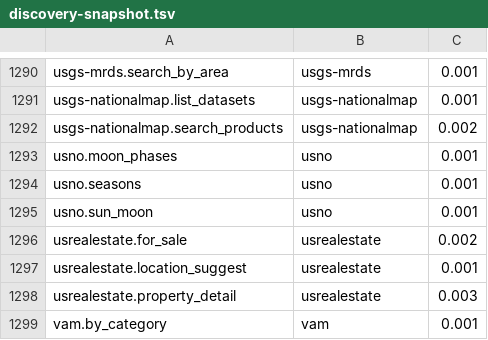
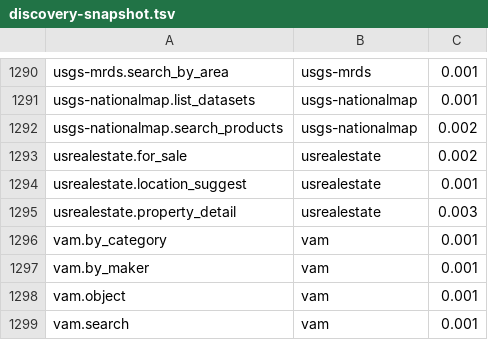
Before and after one commit to whiteknightonhorse/APIbase, a TSV file: scripts/discovery-snapshot.tsv, drawn as a sheet; only a part is shown, gaps mark what is left out; the shorter side is filled out with more unchanged rows.

```diff
--- a/scripts/discovery-snapshot.tsv
+++ b/scripts/discovery-snapshot.tsv
@@ -1292,5 +1292,2 @@ usgs-nationalmap.list_datasets	usgs-nationalmap	0.001
 usgs-nationalmap.search_products	usgs-nationalmap	0.002
-usno.moon_phases	usno	0.001
-usno.seasons	usno	0.001
-usno.sun_moon	usno	0.001
 usrealestate.for_sale	usrealestate	0.002
```
Also changed, not shown: 26 other files.
